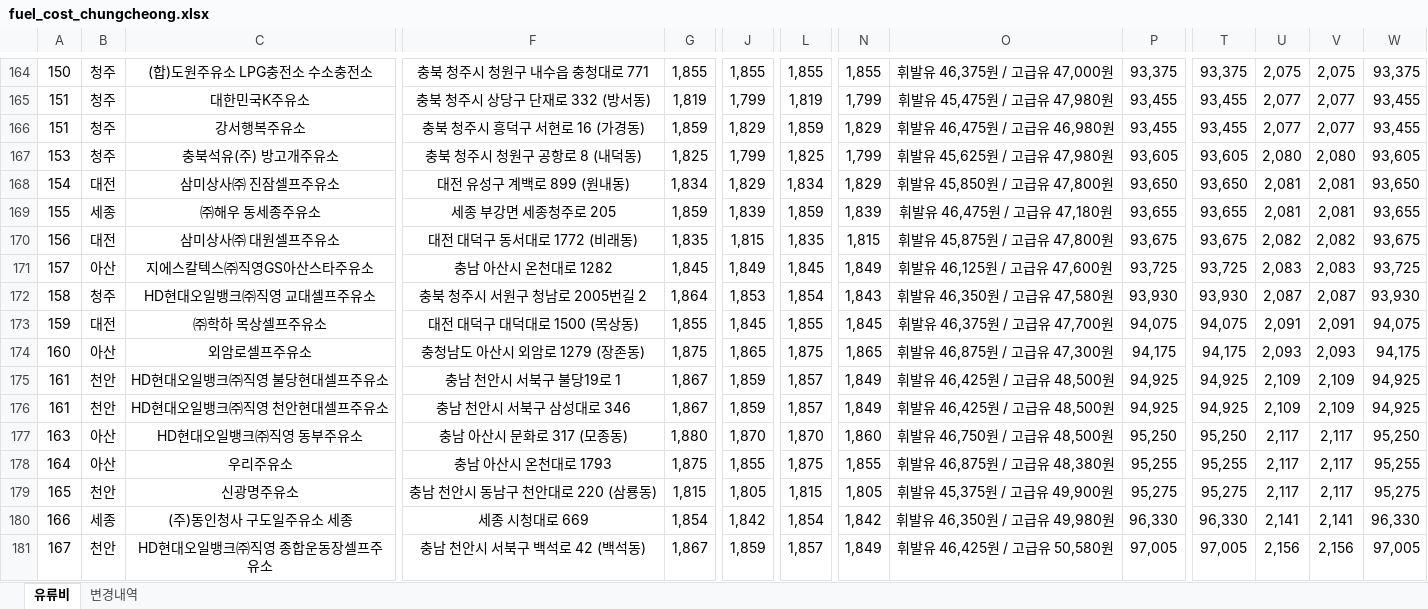
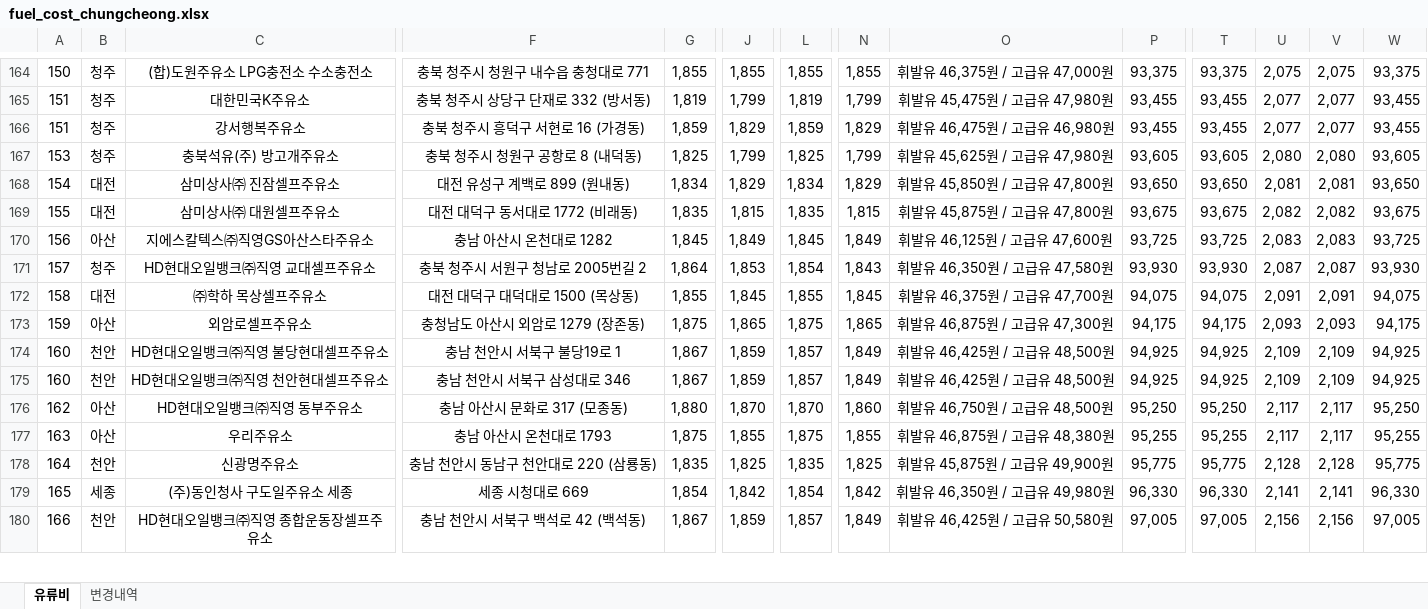
Before and after one commit to krwizxp/fcupdater, an Excel workbook: fuel_cost_chungcheong.xlsx, sheet 유류비, drawn as a sheet; only a part is shown, gaps mark what is left out; values as stored, in another font and other column widths than the file's, no borders; removed rows and columns are numbered as before the commit, all else as after; rows hold the shown columns only; the diff covers the shown part only; the diff names each change by its address in the sheet, - before the commit and + after, or states it on an @@ line.

```diff
--- a/fuel_cost_chungcheong.xlsx (sheet 유류비)
+++ b/fuel_cost_chungcheong.xlsx (sheet 유류비)
-row 169: 155 | 세종 | ㈜해우 동세종주유소 | 세종 부강면 세종청주로 205 | 1,859 | 1,839 | 1,859 | 1,839 | 휘발유 46,475원 / 고급유 47,180원 | 93,655 | 93,655 | 2,081 | 2,081 | 93,655
-A169: 156
+A169: 155
-A170: 157
+A170: 156
-A171: 158
+A171: 157
-A172: 159
+A172: 158
-A173: 160
+A173: 159
-A174:A175: 161
+A174:A175: 160
-A176: 163
+A176: 162
-A177: 164
+A177: 163
-A178: 165
+A178: 164
-G178: 1,815
+G178: 1,835
-J178: 1,805
+J178: 1,825
-L178: 1,815
+L178: 1,835
-N178: 1,805
+N178: 1,825
-O178: 휘발유 45,375원 / 고급유 49,900원
+O178: 휘발유 45,875원 / 고급유 49,900원
-P178: 95,275
+P178: 95,775
-T178: 95,275
+T178: 95,775
-U178: 2,117
+U178: 2,128
-V178: 2,117
+V178: 2,128
-W178: 95,275
+W178: 95,775
-A179: 166
+A179: 165
-A180: 167
+A180: 166
```
Also changed, not shown: 28 added rows, 28 removed rows and 84 edited cells elsewhere in this sheet, sheet 변경내역, formulas that keep their value, 4 other files.
